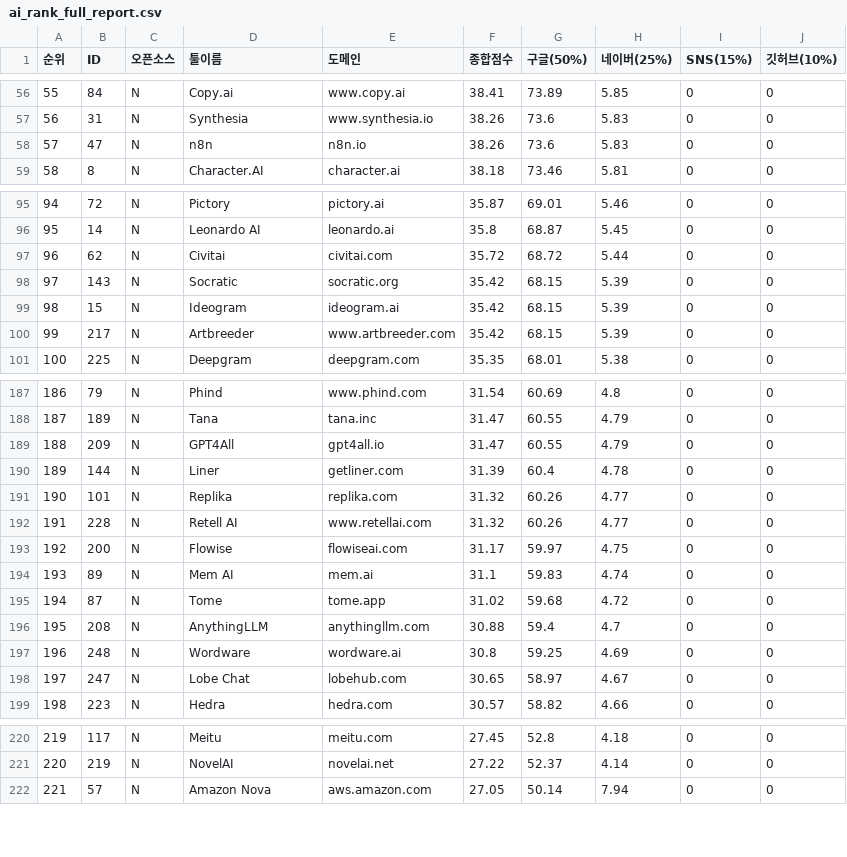
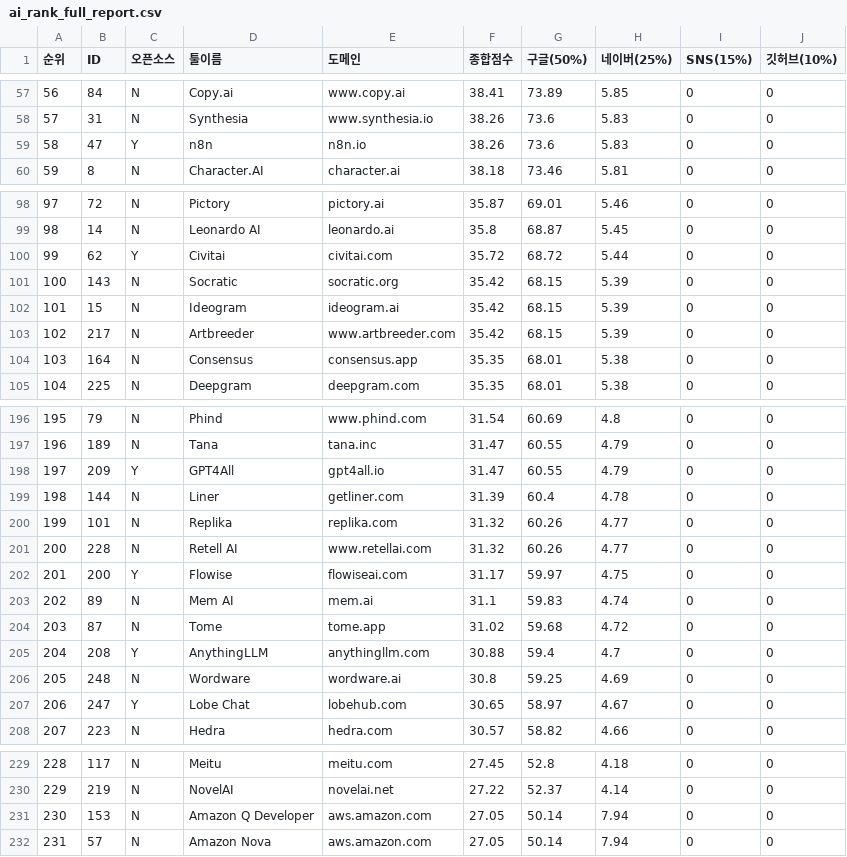
Before and after one commit to feelri777-ops/airank0307, a CSV file: ai_rank_full_report.csv, drawn as a sheet; only a part is shown, gaps mark what is left out; addresses are those after the commit; the diff covers the shown part only; the diff names each change by its address in the sheet, - before the commit and + after, or states it on an @@ line.

```diff
--- a/ai_rank_full_report.csv
+++ b/ai_rank_full_report.csv
@@ column A (순위) renumbered from row 52 down @@
-C59 (오픈소스): N
+C59 (오픈소스): Y
-C100 (오픈소스): N
+C100 (오픈소스): Y
+row 104: 103 | 164 | N | Consensus | consensus.app | 35.35 | 68.01 | 5.38 | 0 | 0
-C198 (오픈소스): N
+C198 (오픈소스): Y
-C202 (오픈소스): N
+C202 (오픈소스): Y
-C205 (오픈소스): N
+C205 (오픈소스): Y
-C207 (오픈소스): N
+C207 (오픈소스): Y
+row 231: 230 | 153 | N | Amazon Q Developer | aws.amazon.com | 27.05 | 50.14 | 7.94 | 0 | 0
```
Also changed, not shown: 9 added rows and 15 edited cells elsewhere in this file, 3 other files.
